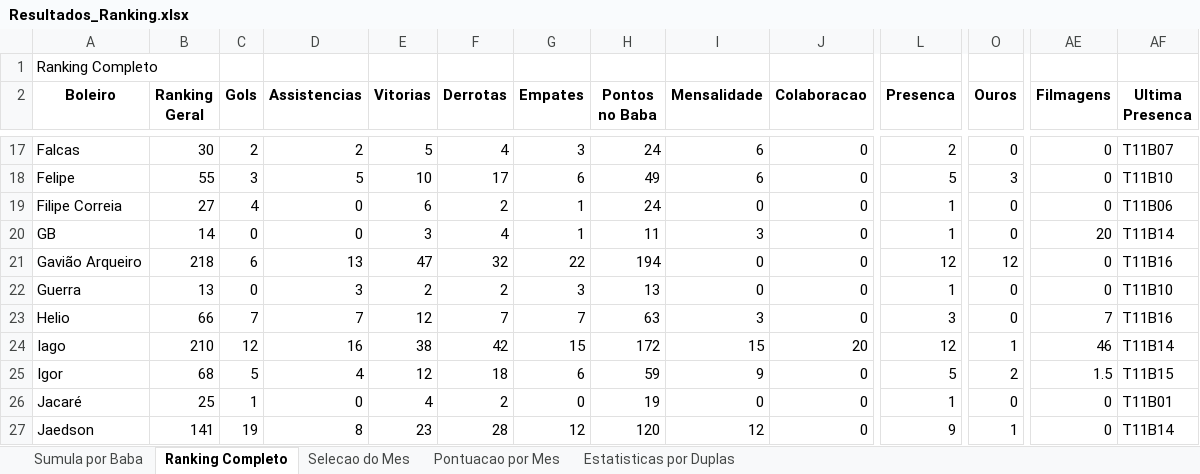
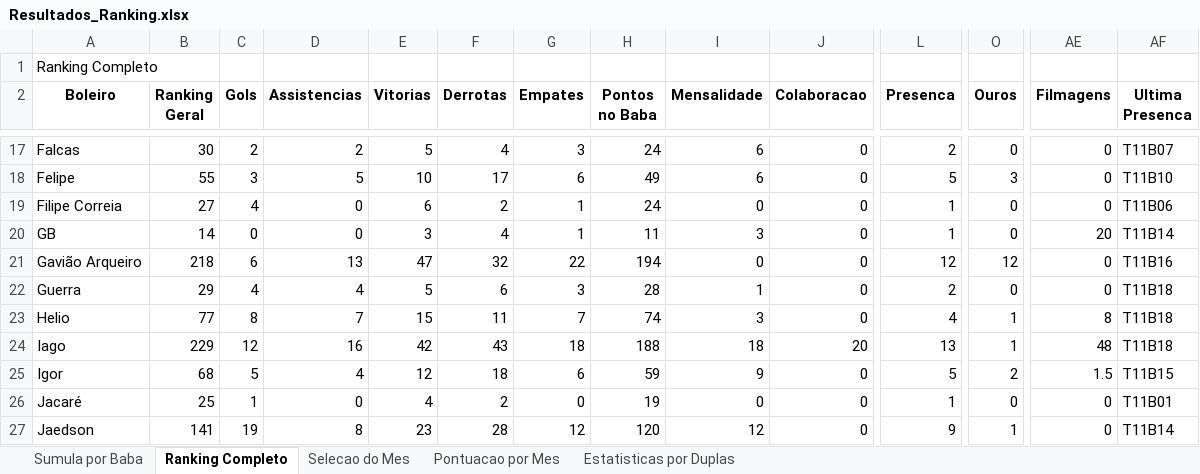
Before and after one commit to FlickFlash/associacao-futebol, an Excel workbook: Teste_1_Jogador_Completo/Resultados_Ranking.xlsx, sheet Ranking Completo, drawn as a sheet; only a part is shown, gaps mark what is left out; values as stored, in another font and other column widths than the file's, no borders; the diff covers the shown part only; the diff names each change by its address in the sheet, - before the commit and + after, or states it on an @@ line.

Commit message:
Preenchimento de dados do baba T11B18

```diff
--- a/Teste_1_Jogador_Completo/Resultados_Ranking.xlsx (sheet Ranking Completo)
+++ b/Teste_1_Jogador_Completo/Resultados_Ranking.xlsx (sheet Ranking Completo)
-B22 (Ranking Geral): 13
+B22 (Ranking Geral): 29
-C22 (Gols): 0
+C22 (Gols): 4
-D22 (Assistencias): 3
+D22 (Assistencias): 4
-E22 (Vitorias): 2
+E22 (Vitorias): 5
-F22 (Derrotas): 2
+F22 (Derrotas): 6
-H22 (Pontos no Baba): 13
+H22 (Pontos no Baba): 28
-I22 (Mensalidade): 0
+I22 (Mensalidade): 1
-L22 (Presenca): 1
+L22 (Presenca): 2
-AF22 (Ultima Presenca): T11B10
+AF22 (Ultima Presenca): T11B18
-B23 (Ranking Geral): 66
+B23 (Ranking Geral): 77
-C23 (Gols): 7
+C23 (Gols): 8
-E23 (Vitorias): 12
+E23 (Vitorias): 15
-F23 (Derrotas): 7
+F23 (Derrotas): 11
-H23 (Pontos no Baba): 63
+H23 (Pontos no Baba): 74
-L23 (Presenca): 3
+L23 (Presenca): 4
-O23 (Ouros): 0
+O23 (Ouros): 1
-AE23 (Filmagens): 7
+AE23 (Filmagens): 8
-AF23 (Ultima Presenca): T11B16
+AF23 (Ultima Presenca): T11B18
-B24 (Ranking Geral): 210
+B24 (Ranking Geral): 229
-E24 (Vitorias): 38
+E24 (Vitorias): 42
-F24 (Derrotas): 42
+F24 (Derrotas): 43
-G24 (Empates): 15
+G24 (Empates): 18
-H24 (Pontos no Baba): 172
+H24 (Pontos no Baba): 188
-I24 (Mensalidade): 15
+I24 (Mensalidade): 18
-L24 (Presenca): 12
+L24 (Presenca): 13
-AE24 (Filmagens): 46
+AE24 (Filmagens): 48
-AF24 (Ultima Presenca): T11B14
+AF24 (Ultima Presenca): T11B18
```
Also changed, not shown: 199 edited cells elsewhere in this sheet, sheet Estatisticas por Duplas, sheet Sumula por Baba, sheet Pontuacao por Mes, 1 other file.
